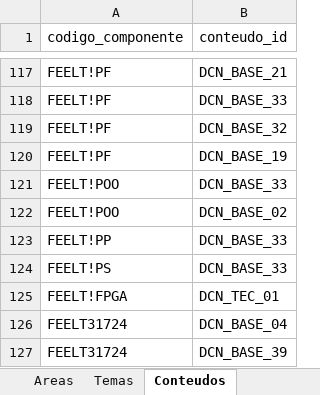
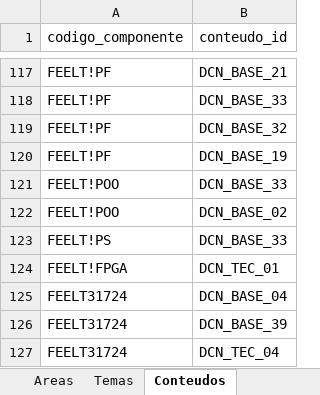
Before and after one commit to LASEC-UFU/ppc_generator, an Excel workbook: dados/perfis/engenharia_computacao_2026_1/matriz_curricular.xlsx, sheet Conteudos, drawn as a sheet; only a part is shown, gaps mark what is left out; the shorter side is filled out with more unchanged rows; values as stored, in another font and other column widths than the file's, no borders; the diff names each change by its address in the sheet, - before the commit and + after, or states it on an @@ line.

```diff
--- a/dados/perfis/engenharia_computacao_2026_1/matriz_curricular.xlsx (sheet Conteudos)
+++ b/dados/perfis/engenharia_computacao_2026_1/matriz_curricular.xlsx (sheet Conteudos)
-row 123: FEELT!PP | DCN_BASE_33
```
Also changed, not shown: sheet Componentes, sheet Areas, sheet Pre-requisitos, 25 other files.
